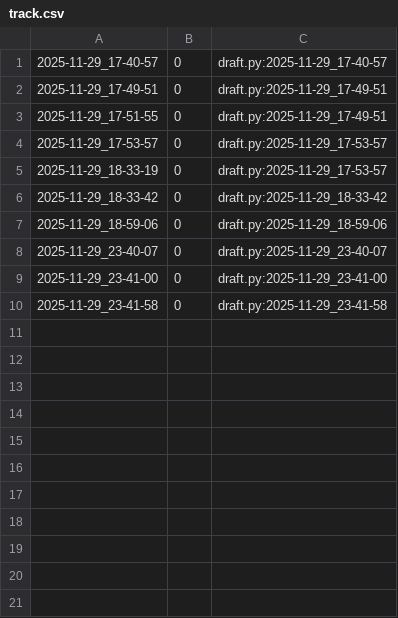
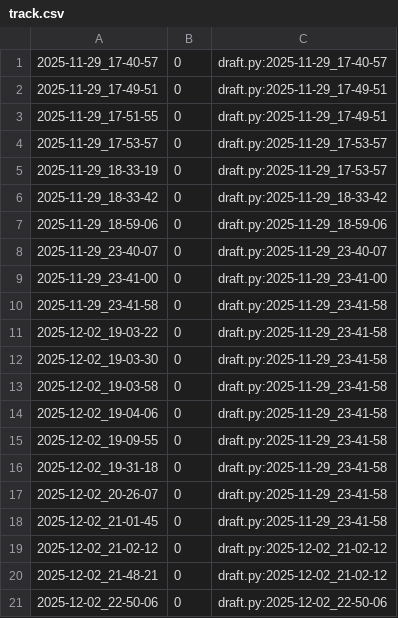
Before and after one commit to qxcode-course/poo-rc-bloco-d-Eduardoe239, a CSV file: tasks/.tko/track/poo@agenda/track.csv, drawn as a sheet; the diff names each change by its address in the sheet, - before the commit and + after, or states it on an @@ line.

Commit message:
tko paia dmais e se pa aprendi a fazer a agenda

```diff
--- a/tasks/.tko/track/poo@agenda/track.csv
+++ b/tasks/.tko/track/poo@agenda/track.csv
+row 11: 2025-12-02_19-03-22 | 0 | draft.py:2025-11-29_23-41-58
+row 12: 2025-12-02_19-03-30 | 0 | draft.py:2025-11-29_23-41-58
+row 13: 2025-12-02_19-03-58 | 0 | draft.py:2025-11-29_23-41-58
+row 14: 2025-12-02_19-04-06 | 0 | draft.py:2025-11-29_23-41-58
+row 15: 2025-12-02_19-09-55 | 0 | draft.py:2025-11-29_23-41-58
+row 16: 2025-12-02_19-31-18 | 0 | draft.py:2025-11-29_23-41-58
+row 17: 2025-12-02_20-26-07 | 0 | draft.py:2025-11-29_23-41-58
+row 18: 2025-12-02_21-01-45 | 0 | draft.py:2025-11-29_23-41-58
+row 19: 2025-12-02_21-02-12 | 0 | draft.py:2025-12-02_21-02-12
+row 20: 2025-12-02_21-48-21 | 0 | draft.py:2025-12-02_21-02-12
+row 21: 2025-12-02_22-50-06 | 0 | draft.py:2025-12-02_22-50-06
```
Also changed, not shown: 5 other files.
